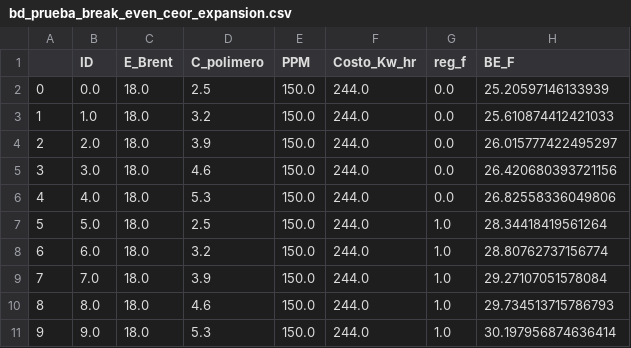
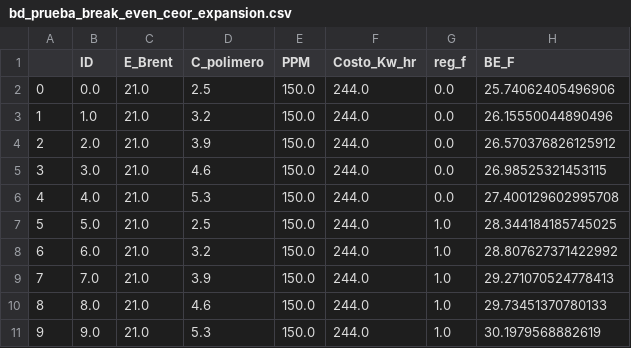
Before and after one commit to jorgemedina87/Boqueron, a CSV file: BD/bd_prueba_break_even_ceor_expansion.csv, drawn as a sheet.

```diff
--- a/BD/bd_prueba_break_even_ceor_expansion.csv
+++ b/BD/bd_prueba_break_even_ceor_expansion.csv
@@ -1,11 +1,11 @@
 ,ID,E_Brent,C_polimero,PPM,Costo_Kw_hr,reg_f,BE_F
-0,0.0,18.0,2.5,150.0,244.0,0.0,25.20597146133939
-1,1.0,18.0,3.2,150.0,244.0,0.0,25.610874412421033
-2,2.0,18.0,3.9,150.0,244.0,0.0,26.015777422495297
-3,3.0,18.0,4.6,150.0,244.0,0.0,26.420680393721156
-4,4.0,18.0,5.3,150.0,244.0,0.0,26.82558336049806
-5,5.0,18.0,2.5,150.0,244.0,1.0,28.34418419561264
-6,6.0,18.0,3.2,150.0,244.0,1.0,28.80762737156774
-7,7.0,18.0,3.9,150.0,244.0,1.0,29.27107051578084
-8,8.0,18.0,4.6,150.0,244.0,1.0,29.734513715786793
-9,9.0,18.0,5.3,150.0,244.0,1.0,30.197956874636414
+0,0.0,21.0,2.5,150.0,244.0,0.0,25.74062405496906
+1,1.0,21.0,3.2,150.0,244.0,0.0,26.15550044890496
+2,2.0,21.0,3.9,150.0,244.0,0.0,26.570376826125912
+3,3.0,21.0,4.6,150.0,244.0,0.0,26.98525321453115
+4,4.0,21.0,5.3,150.0,244.0,0.0,27.400129602995708
+5,5.0,21.0,2.5,150.0,244.0,1.0,28.344184185745025
+6,6.0,21.0,3.2,150.0,244.0,1.0,28.807627371422992
+7,7.0,21.0,3.9,150.0,244.0,1.0,29.271070524778413
+8,8.0,21.0,4.6,150.0,244.0,1.0,29.73451370780133
+9,9.0,21.0,5.3,150.0,244.0,1.0,30.1979568882619
```
Also changed, not shown: BD/bd_prueba_ceor_expansion.csv, BD/bd_prueba_ceor_expansion_financiero.csv.
